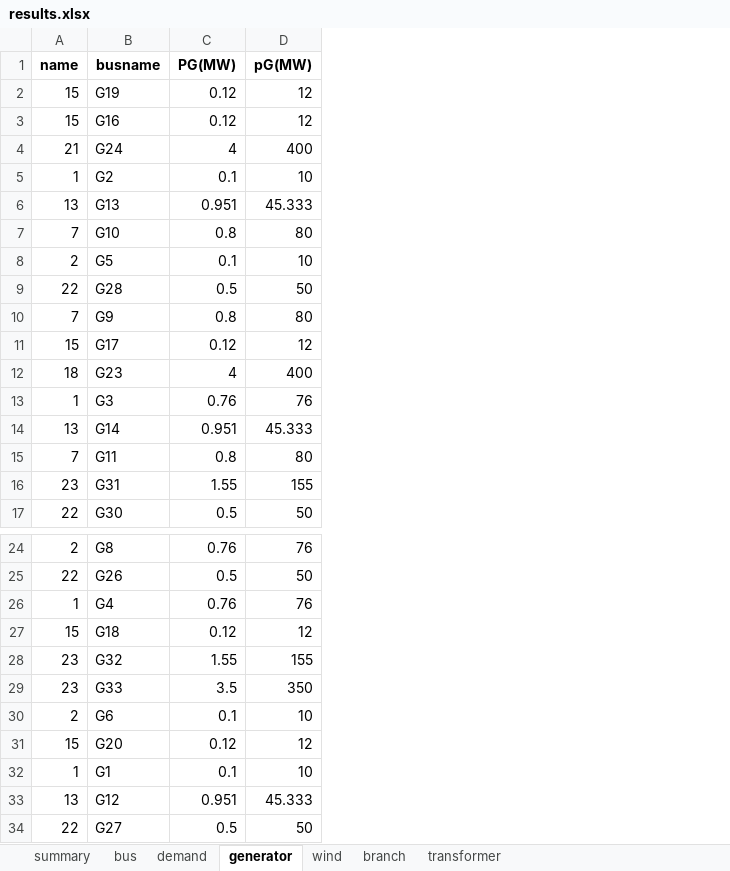
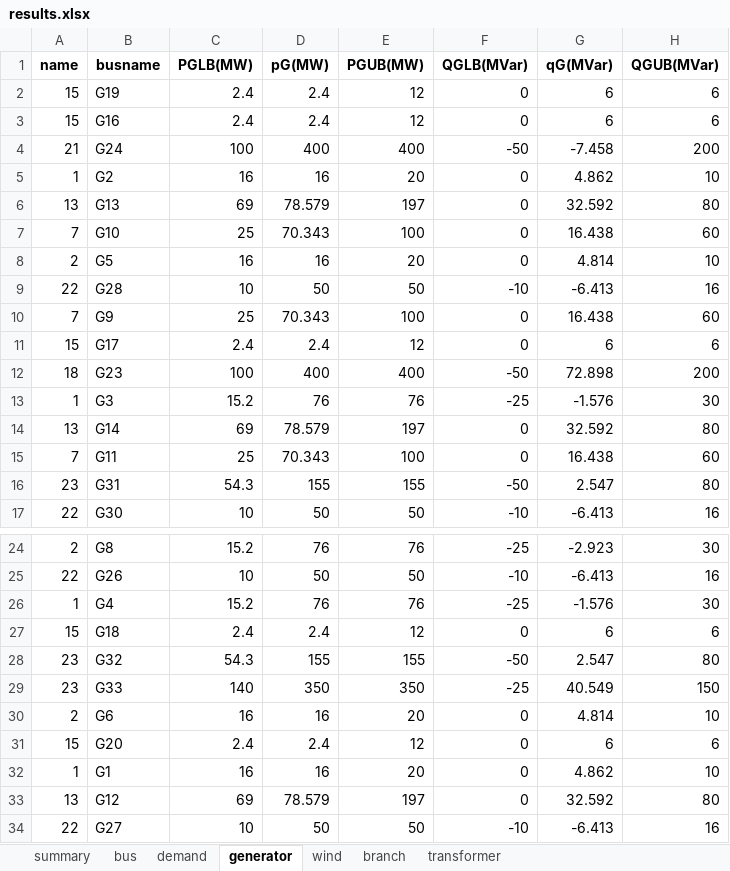
Before and after one commit to bukhsh/oats, an Excel workbook: results/results.xlsx, sheet generator, drawn as a sheet; only a part is shown, gaps mark what is left out; values as stored, in another font and other column widths than the file's, no borders; removed rows and columns are numbered as before the commit, all else as after; the diff names each change by its address in the sheet, - before the commit and + after, or states it on an @@ line.

```diff
--- a/results/results.xlsx (sheet generator)
+++ b/results/results.xlsx (sheet generator)
-column C (PG(MW)), rows 2-17: 0.12 | 0.12 | 4 | 0.1 | 0.951 | 0.8 | 0.1 | 0.5 | 0.8 | 0.12 | 4 | 0.76 | 0.951 | 0.8 | 1.55 | 0.5; rows 24-34: 0.76 | 0.5 | 0.76 | 0.12 | 1.55 | 3.5 | 0.1 | 0.12 | 0.1 | 0.951 | 0.5
+column C (PGLB(MW)), rows 2-17: 2.4 | 2.4 | 100 | 16 | 69 | 25 | 16 | 10 | 25 | 2.4 | 100 | 15.2 | 69 | 25 | 54.3 | 10; rows 24-34: 15.2 | 10 | 15.2 | 2.4 | 54.3 | 140 | 16 | 2.4 | 16 | 69 | 10
+column E (PGUB(MW)), rows 2-17: 12 | 12 | 400 | 20 | 197 | 100 | 20 | 50 | 100 | 12 | 400 | 76 | 197 | 100 | 155 | 50; rows 24-34: 76 | 50 | 76 | 12 | 155 | 350 | 20 | 12 | 20 | 197 | 50
+column F (QGLB(MVar)), rows 2-17: 0 | 0 | -50 | 0 | 0 | 0 | 0 | -10 | 0 | 0 | -50 | -25 | 0 | 0 | -50 | -10; rows 24-34: -25 | -10 | -25 | 0 | -50 | -25 | 0 | 0 | 0 | 0 | -10
+column G (qG(MVar)), rows 2-17: 6 | 6 | -7.458 | 4.862 | 32.592 | 16.438 | 4.814 | -6.413 | 16.438 | 6 | 72.898 | -1.576 | 32.592 | 16.438 | 2.547 | -6.413; rows 24-34: -2.923 | -6.413 | -1.576 | 6 | 2.547 | 40.549 | 4.814 | 6 | 4.862 | 32.592 | -6.413
+column H (QGUB(MVar)), rows 2-17: 6 | 6 | 200 | 10 | 80 | 60 | 10 | 16 | 60 | 6 | 200 | 30 | 80 | 60 | 80 | 16; rows 24-34: 30 | 16 | 30 | 6 | 80 | 150 | 10 | 6 | 10 | 80 | 16
-D2:D3 (pG(MW)): 12
+D2:D3 (pG(MW)): 2.4
-D5 (pG(MW)): 10
+D5 (pG(MW)): 16
-D6 (pG(MW)): 45.333
+D6 (pG(MW)): 78.579
-D7 (pG(MW)): 80
+D7 (pG(MW)): 70.343
-D8 (pG(MW)): 10
+D8 (pG(MW)): 16
-D10 (pG(MW)): 80
+D10 (pG(MW)): 70.343
-D11 (pG(MW)): 12
+D11 (pG(MW)): 2.4
-D14 (pG(MW)): 45.333
+D14 (pG(MW)): 78.579
-D15 (pG(MW)): 80
+D15 (pG(MW)): 70.343
-D27 (pG(MW)): 12
+D27 (pG(MW)): 2.4
-D30 (pG(MW)): 10
+D30 (pG(MW)): 16
-D31 (pG(MW)): 12
+D31 (pG(MW)): 2.4
-D32 (pG(MW)): 10
+D32 (pG(MW)): 16
-D33 (pG(MW)): 45.333
+D33 (pG(MW)): 78.579
```
Also changed, not shown: sheet wind, sheet bus, sheet transformer, sheet branch, sheet demand, sheet summary, testcases/case24_ieee_rts.xlsx, 15 other files.
